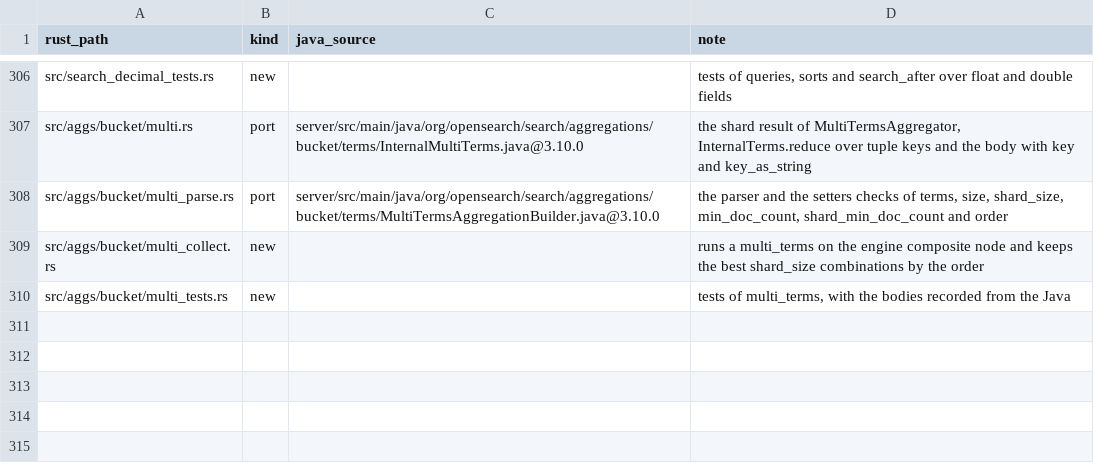
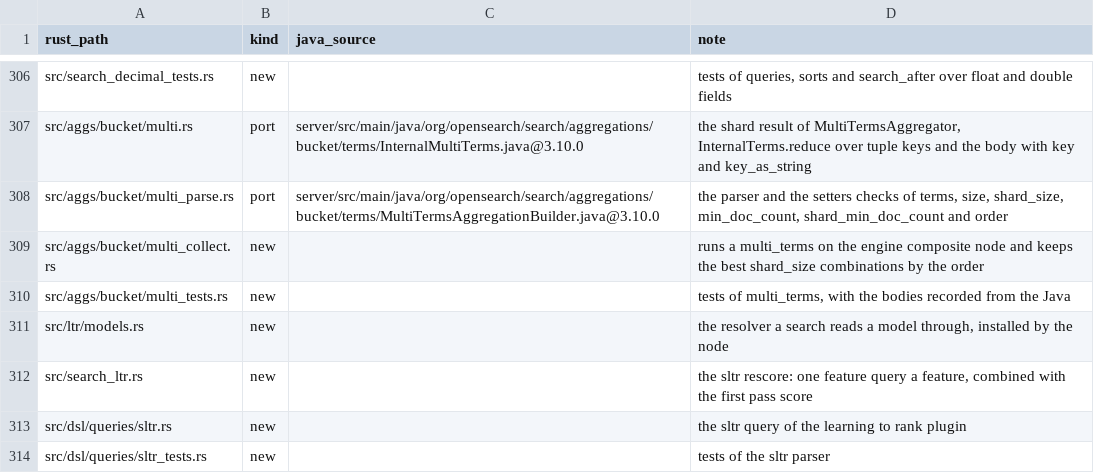
Before and after one commit to huyz0/opensearch-serverless, a TSV file: crates/reader/port-map.tsv, drawn as a sheet; only a part is shown, gaps mark what is left out; the diff names each change by its address in the sheet, - before the commit and + after, or states it on an @@ line.

```diff
--- a/crates/reader/port-map.tsv
+++ b/crates/reader/port-map.tsv
+row 311: src/ltr/models.rs | new |  | the resolver a search reads a model through, installed by the node
+row 312: src/search_ltr.rs | new |  | the sltr rescore: one feature query a feature, combined with the first pass score
+row 313: src/dsl/queries/sltr.rs | new |  | the sltr query of the learning to rank plugin
+row 314: src/dsl/queries/sltr_tests.rs | new |  | tests of the sltr parser
```
Also changed, not shown: crates/node/port-map.tsv, 26 other files.
